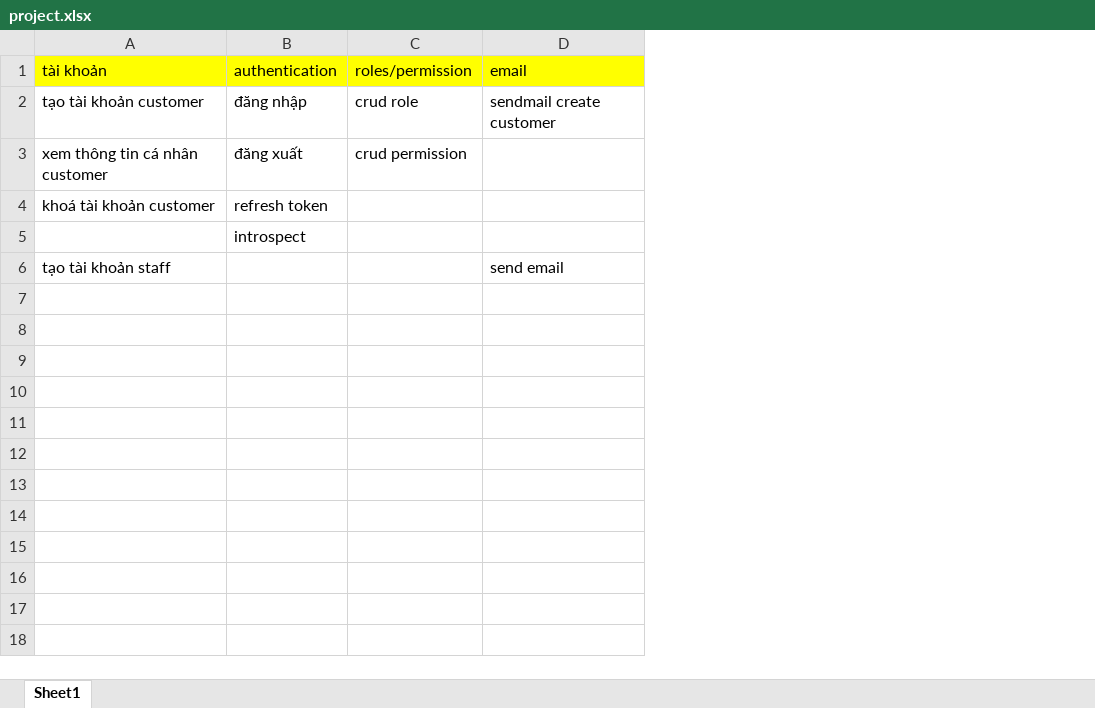
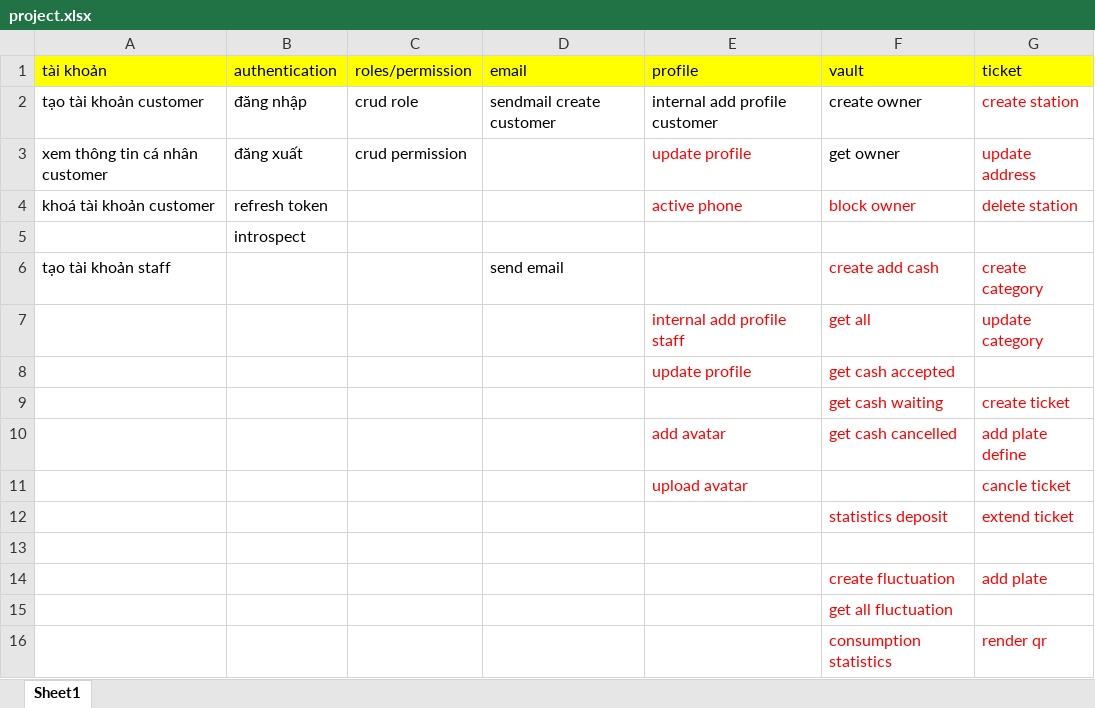
Before and after one commit to dangchien2003/parking, an Excel workbook: project.xlsx, sheet Sheet1, drawn as a sheet; values as stored, in another font and other column widths than the file's, no borders; the diff names each change by its address in the sheet, - before the commit and + after, or states it on an @@ line.

```diff
--- a/project.xlsx (sheet Sheet1)
+++ b/project.xlsx (sheet Sheet1)
+column E (profile), rows 2-4: internal add profile customer | update profile | active phone
+column F (vault), rows 2-6: create owner | get owner | block owner |  | create add cash
+column G (ticket), rows 2-6: create station | update address | delete station |  | create category
+row 7:  |  |  |  | internal add profile staff | get all | update category
+row 8:  |  |  |  | update profile | get cash accepted
+row 9:  |  |  |  |  | get cash waiting | create ticket
+row 10:  |  |  |  | add avatar | get cash cancelled | add plate define
+row 11:  |  |  |  | upload avatar |  | cancle ticket
+row 12:  |  |  |  |  | statistics deposit | extend ticket
+row 13: (empty)
+row 14:  |  |  |  |  | create fluctuation | add plate
+row 15:  |  |  |  |  | get all fluctuation
+row 16:  |  |  |  |  | consumption statistics | render qr
```
Also changed, not shown: 1 other file.
